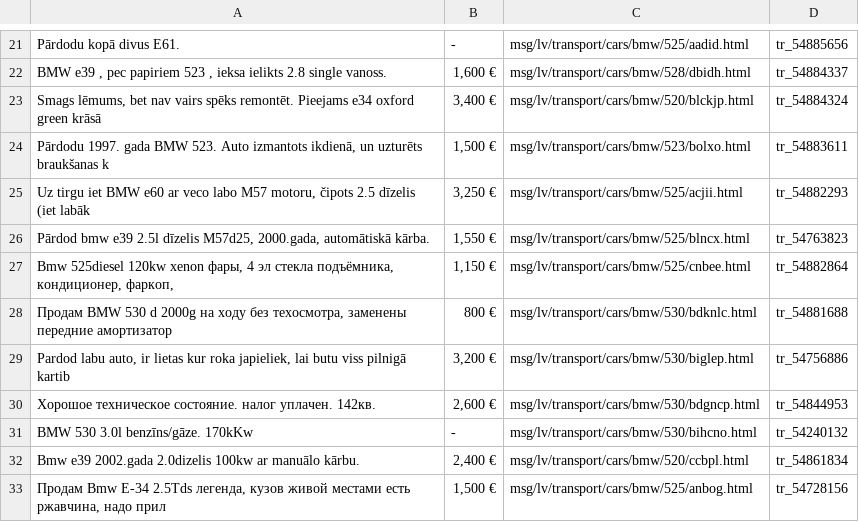
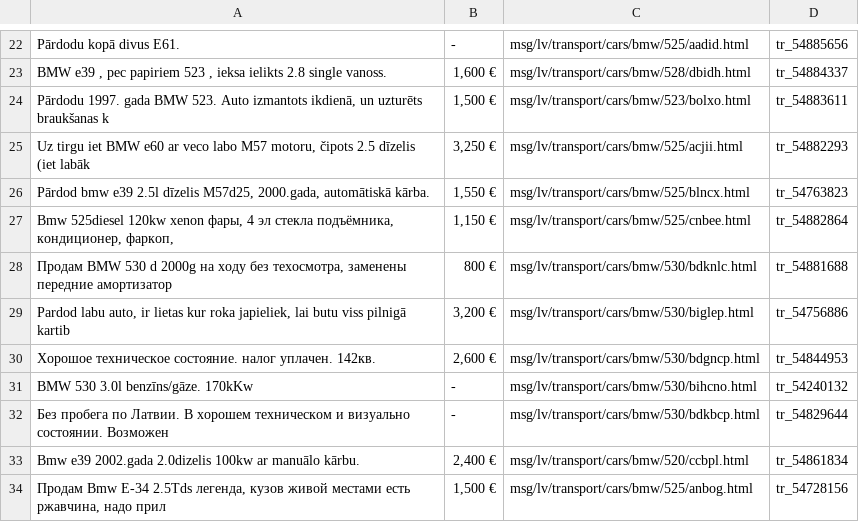
Before and after one commit to st3meer/rvt_project, a CSV file: linksListOld.csv, drawn as a sheet; only a part is shown, gaps mark what is left out; removed rows and columns are numbered as before the commit, all else as after; the diff covers the shown part only; the diff names each change by its address in the sheet, - before the commit and + after, or states it on an @@ line.

```diff
--- a/linksListOld.csv
+++ b/linksListOld.csv
-row 23: Smags lēmums, bet nav vairs spēks remontēt. Pieejams e34 oxford green krāsā | 3,400 € | msg/lv/transport/cars/bmw/520/blckjp.html | tr_54884324
+row 32: Без пробега по Латвии. В хорошем техническом и визуально состоянии. Возможен | - | msg/lv/transport/cars/bmw/530/bdkbcp.html | tr_54829644
```
Also changed, not shown: 9 added rows elsewhere in this file, linksList.csv, 7 other files.
